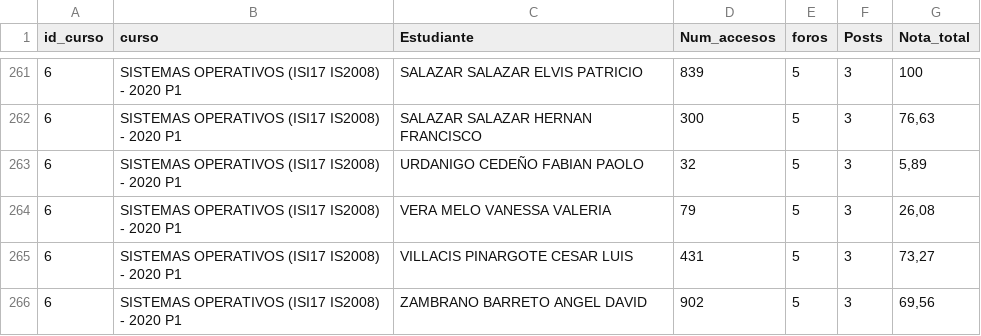
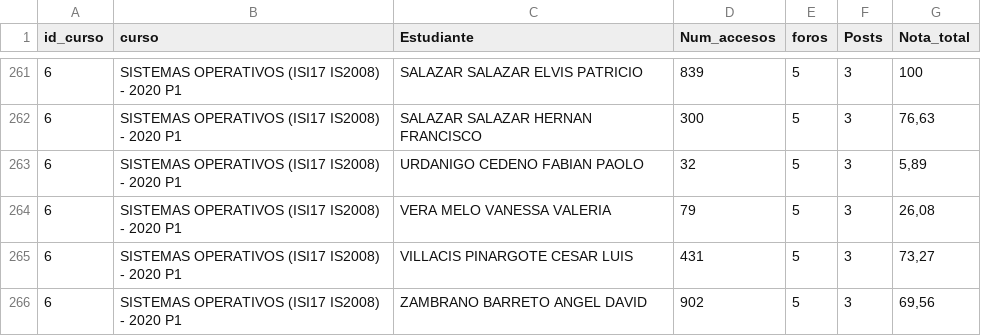
Before and after one commit to YandryOlarte/R, a CSV file: Data_moodle_2.csv, drawn as a sheet; only a part is shown, gaps mark what is left out; the diff names each change by its address in the sheet, - before the commit and + after, or states it on an @@ line.

Commit message:
Update Data_moodle_2.csv

```diff
--- a/Data_moodle_2.csv
+++ b/Data_moodle_2.csv
-C263 (Estudiante): URDANIGO CEDEÑO FABIAN PAOLO
+C263 (Estudiante): URDANIGO CEDENO FABIAN PAOLO
```
